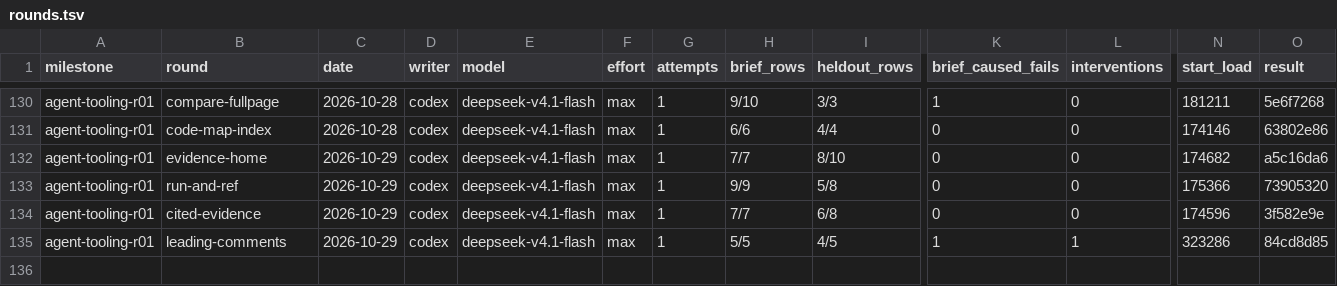
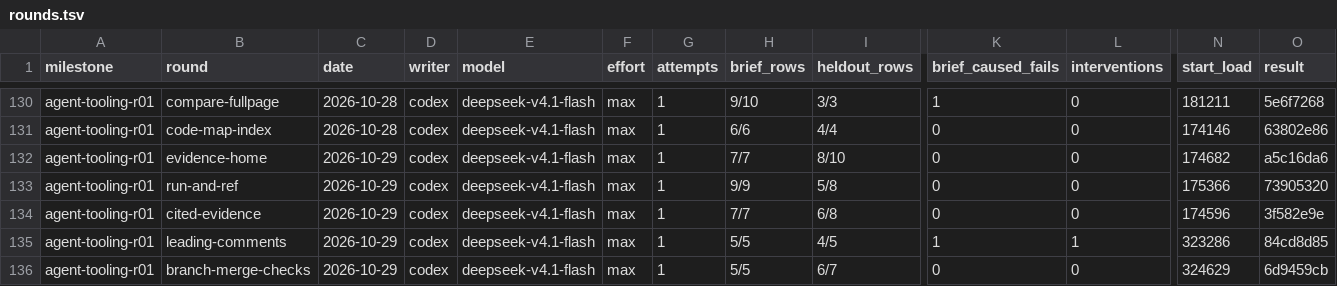
Before and after one commit to zsnqi/fitway, a TSV file: docs/phase-records/handoffs/agent-environment/rounds.tsv, drawn as a sheet; only a part is shown, gaps mark what is left out; rows hold the shown columns only; the diff names each change by its address in the sheet, - before the commit and + after, or states it on an @@ line.

Commit message:
docs(records): branch-merge-checks' round record, its ROUNDS.md line and rounds.tsv row; F302; resume point, the real merge waits on splitting NEXT-DIRECTION-BRIEF.md on owner-followup-r04-build

```diff
--- a/docs/phase-records/handoffs/agent-environment/rounds.tsv
+++ b/docs/phase-records/handoffs/agent-environment/rounds.tsv
+row 136: agent-tooling-r01 | branch-merge-checks | 2026-10-29 | codex | deepseek-v4.1-flash | max | 1 | 5/5 | 6/7 | 0 | 0 | 324629 | 6d9459cb
```
Also changed, not shown: docs/phase-records/handoffs/agent-environment/findings.tsv, 3 other files.
